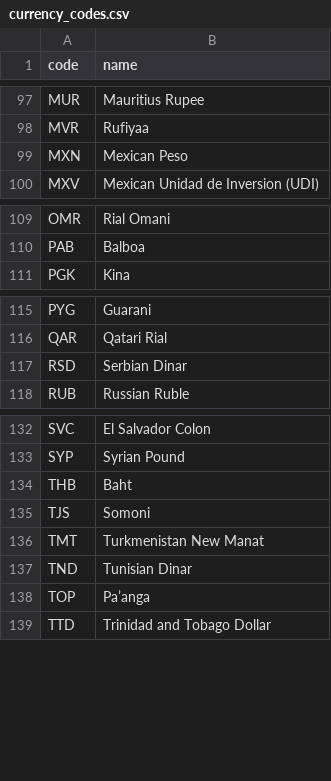
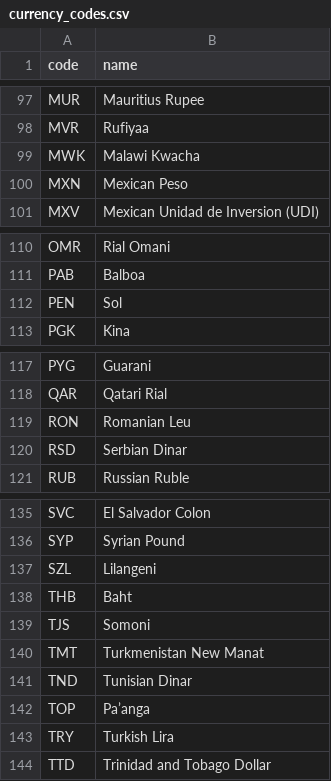
Before and after one commit to codeforIATI/currency-codes, a CSV file: currency_codes.csv, drawn as a sheet; only a part is shown, gaps mark what is left out; the diff names each change by its address in the sheet, - before the commit and + after, or states it on an @@ line.

Commit message:
Deploying to gh-pages from @ codeforIATI/currency-codes@916730db2537034cccaf740fe0c718fc3b76e7d1 🚀

```diff
--- a/currency_codes.csv
+++ b/currency_codes.csv
+row 99: MWK | Malawi Kwacha
+row 112: PEN | Sol
+row 119: RON | Romanian Leu
+row 137: SZL | Lilangeni
+row 143: TRY | Turkish Lira
```
